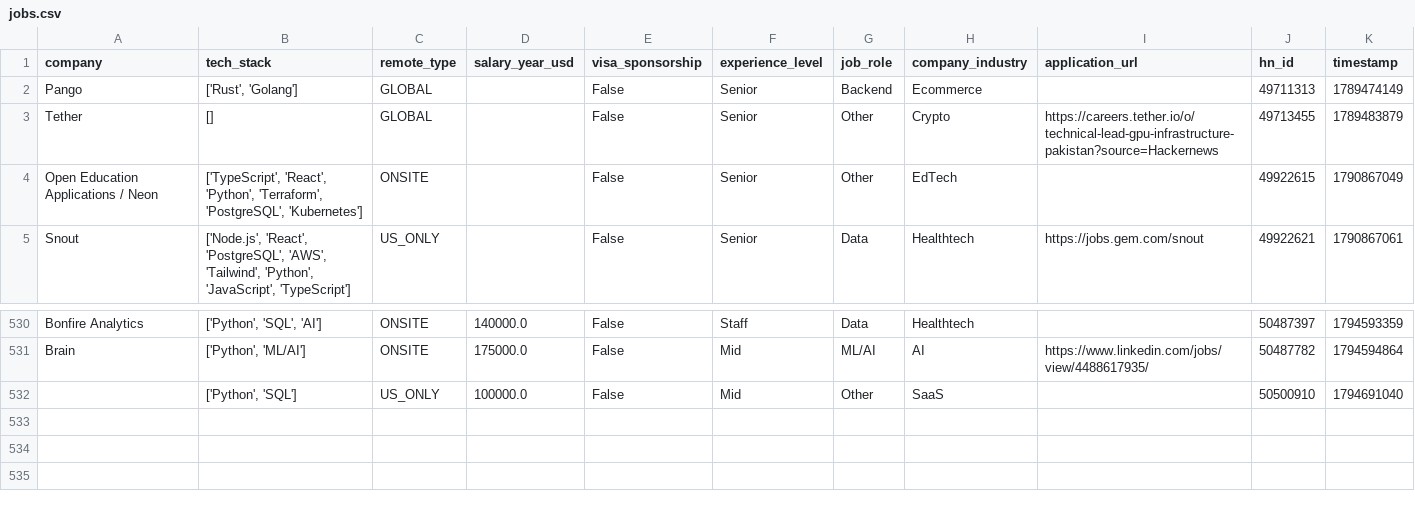
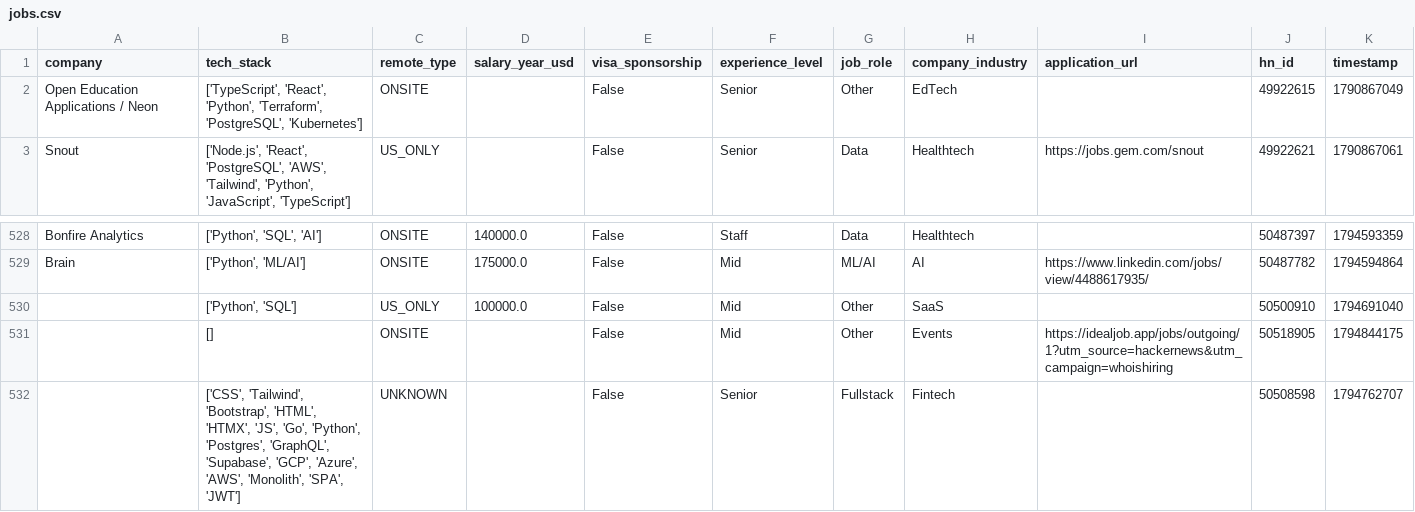
Before and after one commit to UniverseScripts/job-scrapper-ai, a CSV file: data/processed/jobs.csv, drawn as a sheet; only a part is shown, gaps mark what is left out; removed rows and columns are numbered as before the commit, all else as after; the diff names each change by its address in the sheet, - before the commit and + after, or states it on an @@ line.

```diff
--- a/data/processed/jobs.csv
+++ b/data/processed/jobs.csv
-row 2: Pango | ['Rust', 'Golang'] | GLOBAL |  | False | Senior | Backend | Ecommerce |  | 49711313 | 1789474149
-row 3: Tether | [] | GLOBAL |  | False | Senior | Other | Crypto | https://careers.tether.io/o/technical-lead-gpu-infrastructure-pakistan?source=Hackernews | 49713455 | 1789483879
+row 531:  | [] | ONSITE |  | False | Mid | Other | Events | https://idealjob.app/jobs/outgoing/1?utm_source=hackernews&utm_campaign=whoishiring | 50518905 | 1794844175
+row 532:  | ['CSS', 'Tailwind', 'Bootstrap', 'HTML', 'HTMX', 'JS', 'Go', 'Python', 'Postgres', 'GraphQL', 'Supabase', 'GCP', 'Azure', 'AWS', 'Monolith', 'SPA', 'JWT'] | UNKNOWN |  | False | Senior | Fullstack | Fintech |  | 50508598 | 1794762707
```
